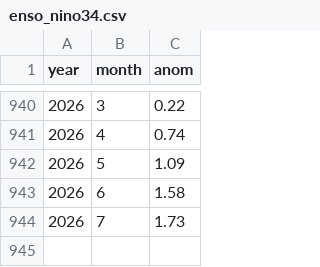
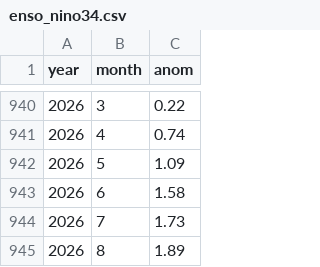
Before and after one commit to theoreticalraccoon/dengueshield, a CSV file: data/raw/enso_nino34.csv, drawn as a sheet; only a part is shown, gaps mark what is left out.

```diff
--- a/data/raw/enso_nino34.csv
+++ b/data/raw/enso_nino34.csv
@@ -944 +944,2 @@ year,month,anom
 2026,7,1.73
+2026,8,1.89
```
Also changed, not shown: reports/srilanka_current_risk.csv, reports/srilanka_dual_risk.csv, 10 other files.
